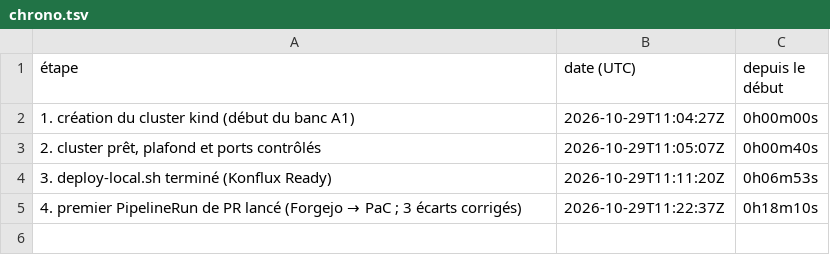
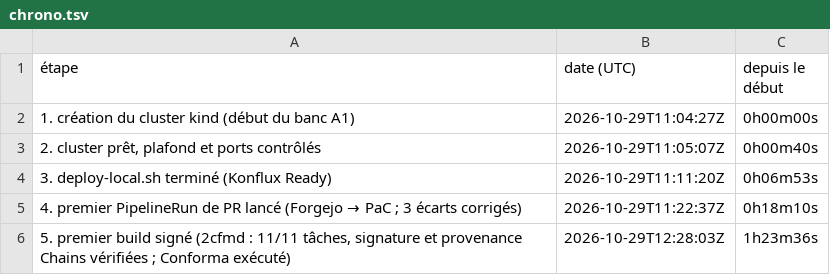
Before and after one commit to gigi206/supply-chain, a TSV file: poc/benchmarks/konflux/resultats/chrono.tsv, drawn as a sheet; the diff names each change by its address in the sheet, - before the commit and + after, or states it on an @@ line.

Commit message:
Banc A1 : premier build signé de sample-app (provenance SLSA v0.2 vérifiée), Conforma (politique default) et T7
verifier.sh : signature et attestation vérifiées avec la clé de Chains ;
Conforma refuse l'image (10 CVE high des images UBI, base_image_info absente,
référence source absente hors Snapshot). T7 bloqué : image non signée et image
portant l'attestation seule refusées par cosign et Conforma. Constat : la tâche
tpa-scan, exigée par la politique default, envoie le SBOM à
exhort.stage.devshift.net (Red Hat, staging) ; sortie interdite par
NetworkPolicy pour la suite du banc.

```diff
--- a/poc/benchmarks/konflux/resultats/chrono.tsv
+++ b/poc/benchmarks/konflux/resultats/chrono.tsv
+row 6: 5. premier build signé (2cfmd : 11/11 tâches, signature et provenance Chains vérifiées ; Conforma exécuté) | 2026-10-29T12:28:03Z | 1h23m36s
```
Also changed, not shown: 6 other files.
